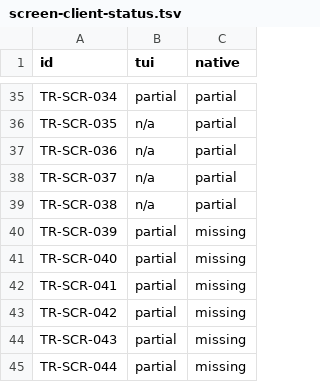
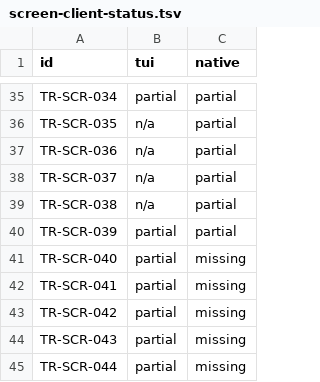
Before and after one commit to tailrocks/tablerock, a TSV file: docs/architecture/screen-client-status.tsv, drawn as a sheet; only a part is shown, gaps mark what is left out.

```diff
--- a/docs/architecture/screen-client-status.tsv
+++ b/docs/architecture/screen-client-status.tsv
@@ -39,3 +39,3 @@ TR-SCR-037|n/a|partial
 TR-SCR-038|n/a|partial
-TR-SCR-039|partial|missing
+TR-SCR-039|partial|partial
 TR-SCR-040|partial|missing
```
Also changed, not shown: docs/architecture/screen-manifest.tsv, 13 other files.
